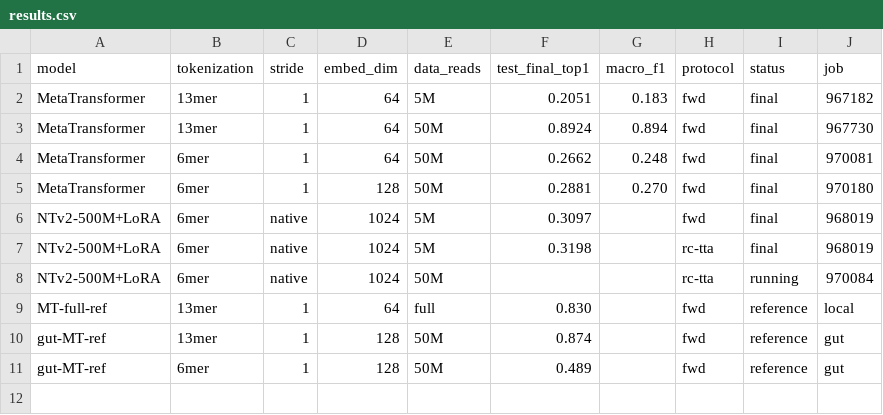
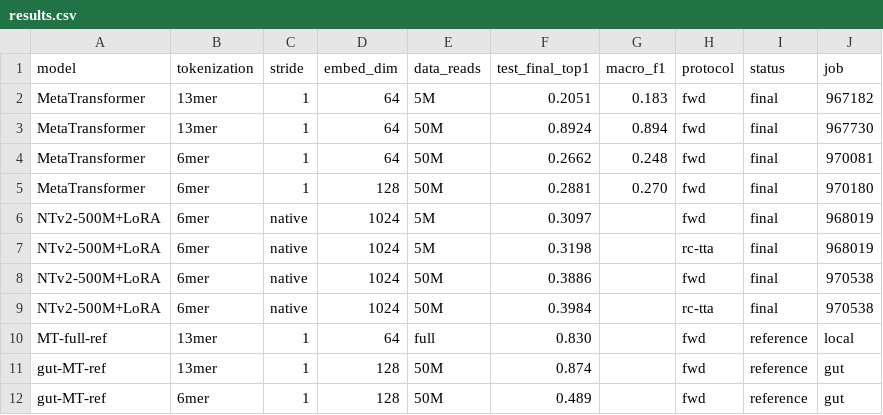
Before and after one commit to m2lab-ntu/gfm-classifier, a CSV file: soil_tokenization_study/results/results.csv, drawn as a sheet.

```diff
--- a/soil_tokenization_study/results/results.csv
+++ b/soil_tokenization_study/results/results.csv
@@ -7,3 +7,4 @@ NTv2-500M+LoRA,6mer,native,1024,5M,0.3097,,fwd,final,968019
 NTv2-500M+LoRA,6mer,native,1024,5M,0.3198,,rc-tta,final,968019
-NTv2-500M+LoRA,6mer,native,1024,50M,,,rc-tta,running,970084
+NTv2-500M+LoRA,6mer,native,1024,50M,0.3886,,fwd,final,970538
+NTv2-500M+LoRA,6mer,native,1024,50M,0.3984,,rc-tta,final,970538
 MT-full-ref,13mer,1,64,full,0.830,,fwd,reference,local
```
Also changed, not shown: soil_tokenization_study/results/training_histories/ntv2_50M_history.csv, 2 other files.
